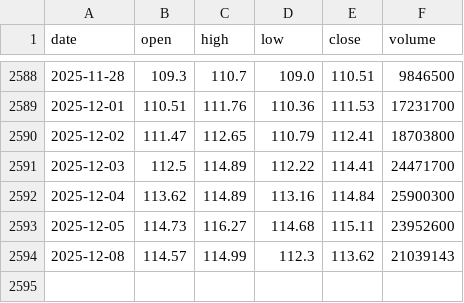
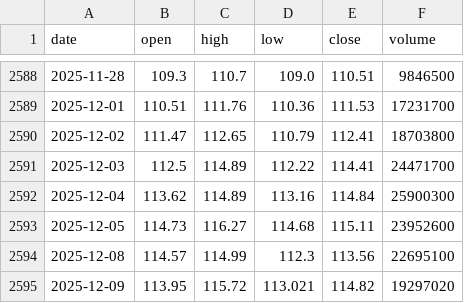
Before and after one commit to LukeGSW/AnalisiCiclica-WMT, a CSV file: data/WMT/historical_data.csv, drawn as a sheet; only a part is shown, gaps mark what is left out.

```diff
--- a/data/WMT/historical_data.csv
+++ b/data/WMT/historical_data.csv
@@ -2593,2 +2593,3 @@ date,open,high,low,close,volume
 2025-12-05,114.73,116.27,114.68,115.11,23952600
-2025-12-08,114.57,114.99,112.3,113.62,21039143
+2025-12-08,114.57,114.99,112.3,113.56,22695100
+2025-12-09,113.95,115.72,113.021,114.82,19297020
```
Also changed, not shown: data/WMT/signals.csv, 3 other files.
